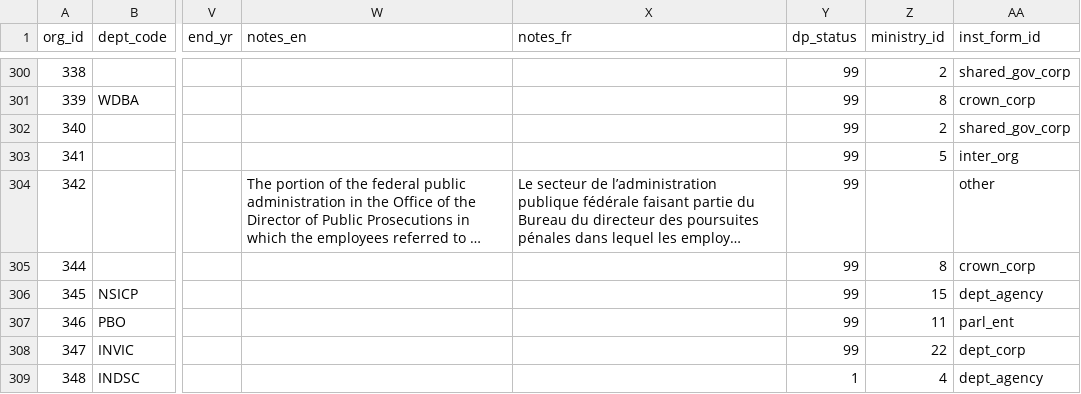
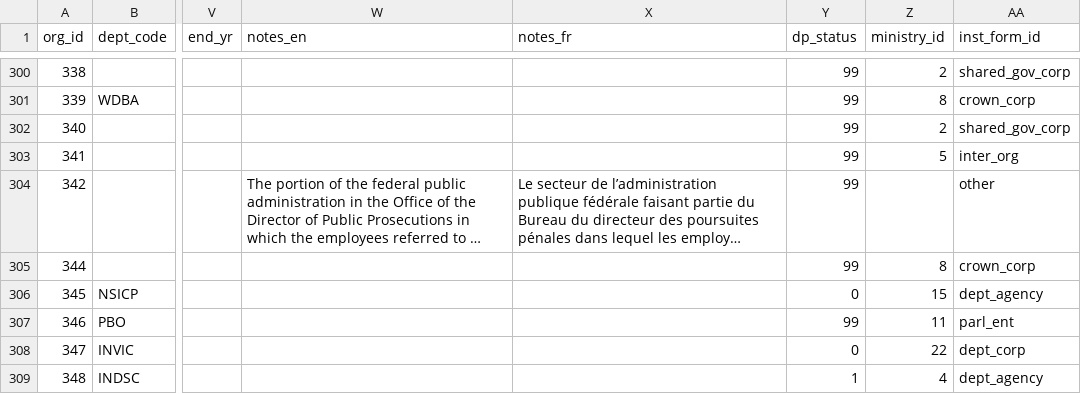
Before and after one commit to TBS-EACPD/infobase, a CSV file: data/igoc.csv, drawn as a sheet; only a part is shown, gaps mark what is left out; long unchanged cells end in …; the diff covers the shown part only; the diff names each change by its address in the sheet, - before the commit and + after, or states it on an @@ line.

Commit message:
Fresh pipeline data for 2018 Q2 QFRs

```diff
--- a/data/igoc.csv
+++ b/data/igoc.csv
-Y306 (dp_status): 99
+Y306 (dp_status): 0
-Y308 (dp_status): 99
+Y308 (dp_status): 0
```
Also changed, not shown: 7 edited cells elsewhere in this file, data/dept_code_to_csv_name.csv, data/igoc_en.csv, 3 other files.
